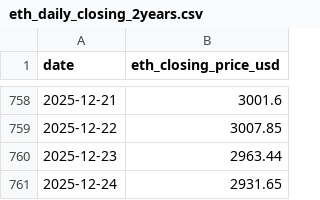
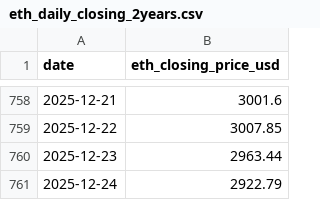
Before and after one commit to RoundBearChoi/btc_eth_statistics, a CSV file: src/eth_daily_closing_2years.csv, drawn as a sheet; only a part is shown, gaps mark what is left out.

```diff
--- a/src/eth_daily_closing_2years.csv
+++ b/src/eth_daily_closing_2years.csv
@@ -760,2 +760,2 @@ date,eth_closing_price_usd
 2025-12-23,2963.44
-2025-12-24,2931.65
+2025-12-24,2922.79
```
Also changed, not shown: src/btc_daily_closing_2years.csv, src/btc_eth_price.csv, 3 other files.
